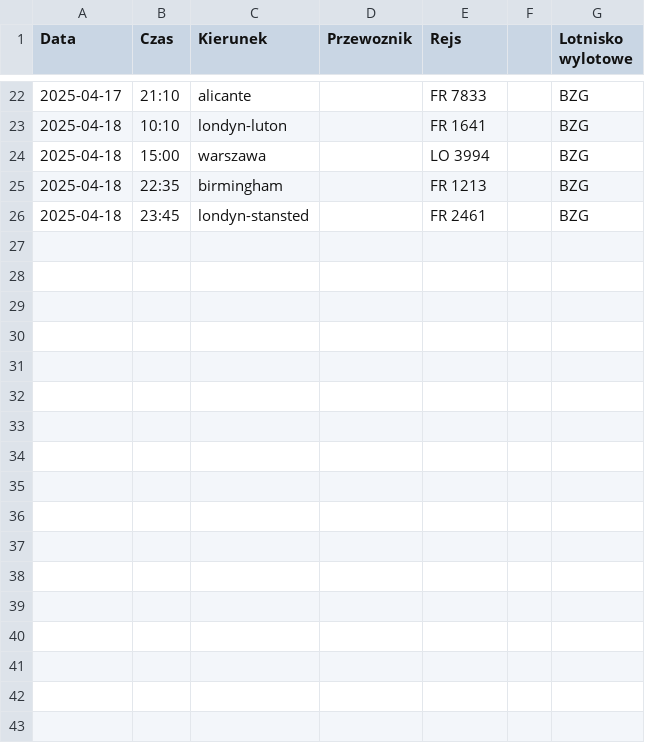
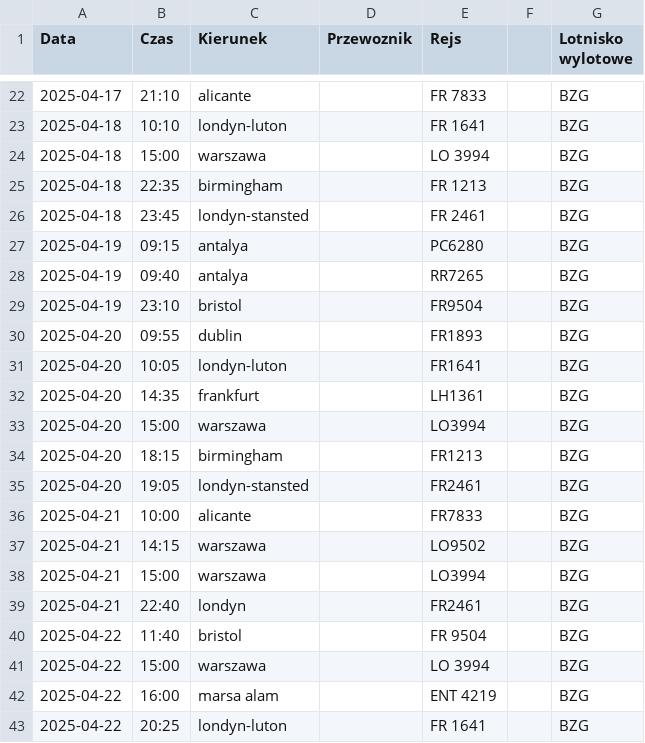
Before and after one commit to dariazielinska/departures-scraper, a CSV file: scraper/scraper_output/tabela_odlotow_BZG.csv, drawn as a sheet; only a part is shown, gaps mark what is left out.

Commit message:
DS-37 Added BZG missing data

```diff
--- a/scraper/scraper_output/tabela_odlotow_BZG.csv
+++ b/scraper/scraper_output/tabela_odlotow_BZG.csv
@@ -26 +26,18 @@ Data;Czas;Kierunek;Przewoznik;Rejs;;Lotnisko wylotowe
 2025-04-18;23:45;londyn-stansted;;FR 2461;;BZG
+2025-04-19;09:15;antalya;;PC6280;;BZG
+2025-04-19;09:40;antalya;;RR7265;;BZG
+2025-04-19;23:10;bristol;;FR9504;;BZG
+2025-04-20;09:55;dublin;;FR1893;;BZG
+2025-04-20;10:05;londyn-luton;;FR1641;;BZG
+2025-04-20;14:35;frankfurt;;LH1361;;BZG
+2025-04-20;15:00;warszawa;;LO3994;;BZG
+2025-04-20;18:15;birmingham;;FR1213;;BZG
+2025-04-20;19:05;londyn-stansted;;FR2461;;BZG
+2025-04-21;10:00;alicante;;FR7833;;BZG
+2025-04-21;14:15;warszawa;;LO9502;;BZG
+2025-04-21;15:00;warszawa;;LO3994;;BZG
+2025-04-21;22:40;londyn;;FR2461;;BZG
+2025-04-22;11:40;bristol;;FR 9504;;BZG
+2025-04-22;15:00;warszawa;;LO 3994;;BZG
+2025-04-22;16:00;marsa alam;;ENT 4219;;BZG
+2025-04-22;20:25;londyn-luton;;FR 1641;;BZG
```
